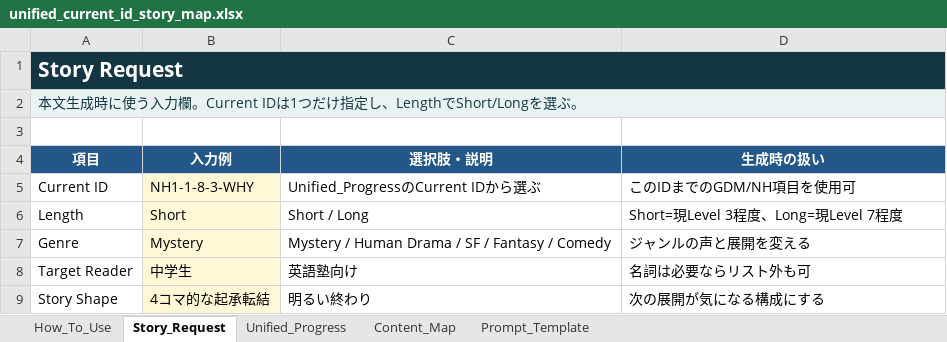
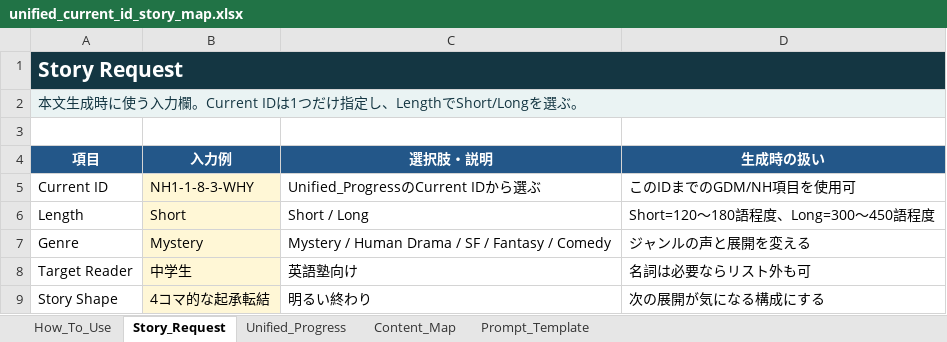
Before and after one commit to gdmeigo/reading, an Excel workbook: outputs/progress-map/unified_current_id_story_map.xlsx, sheet Story_Request, drawn as a sheet; values as stored, in another font and other column widths than the file's, no borders; the diff names each change by its address in the sheet, - before the commit and + after, or states it on an @@ line.

Commit message:
Replace level labels with short long grading

```diff
--- a/outputs/progress-map/unified_current_id_story_map.xlsx (sheet Story_Request)
+++ b/outputs/progress-map/unified_current_id_story_map.xlsx (sheet Story_Request)
-D6 (生成時の扱い): Short=現Level 3程度、Long=現Level 7程度
+D6 (生成時の扱い): Short=120〜180語程度、Long=300〜450語程度
```
Also changed, not shown: sheet Prompt_Template, sheet How_To_Use, 20 other files.
